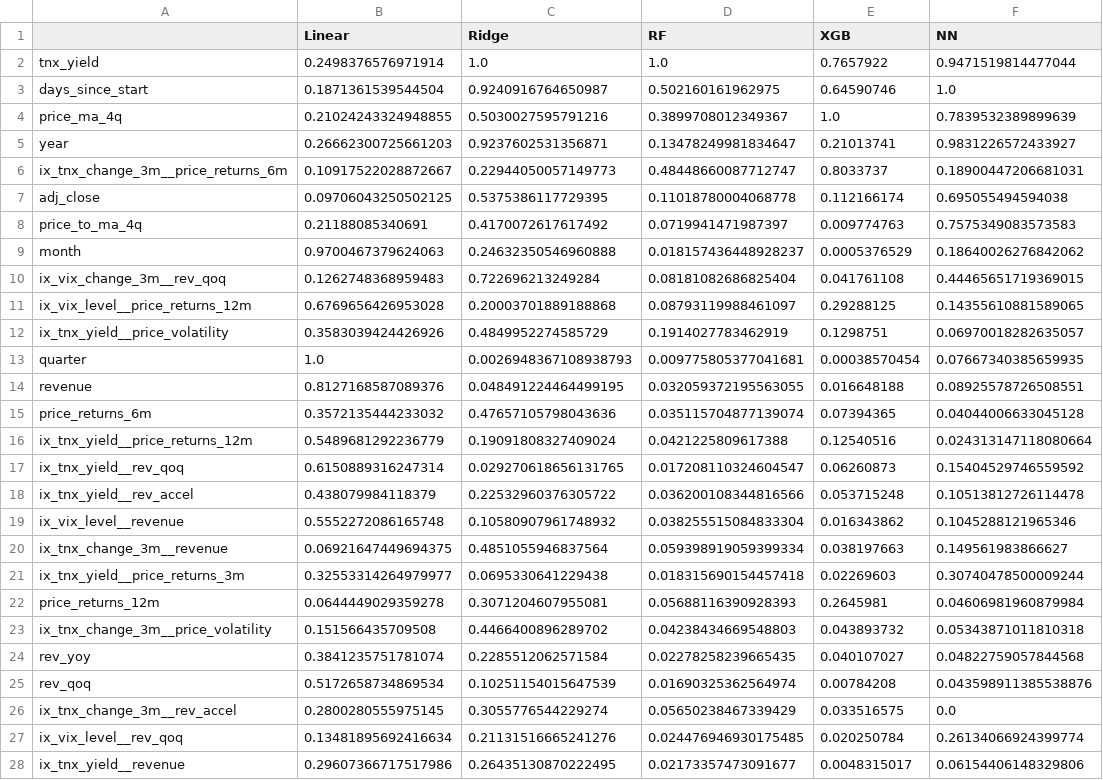
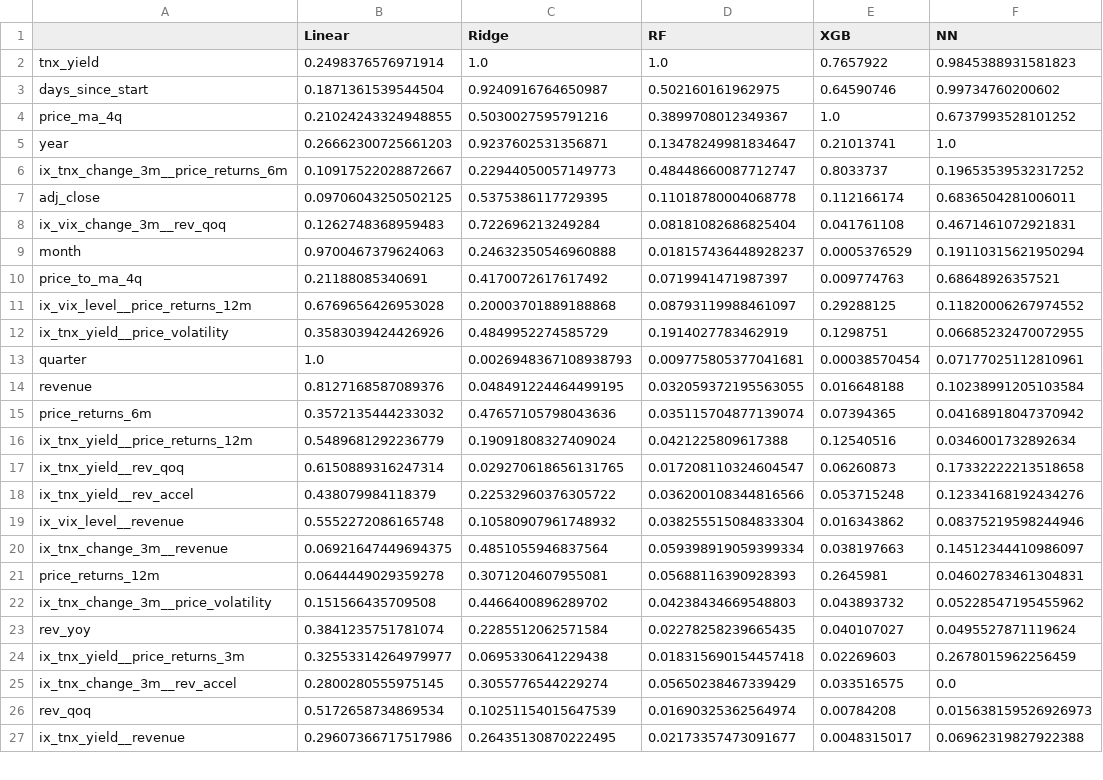
Before and after one commit to yixuan116/finmc-tech, a CSV file: results/feature_importance_heatmap_top.csv, drawn as a sheet; only a part is shown; the diff covers the shown part only.

```diff
--- a/results/feature_importance_heatmap_top.csv
+++ b/results/feature_importance_heatmap_top.csv
@@ -1,28 +1,27 @@
 ,Linear,Ridge,RF,XGB,NN
-tnx_yield,0.2498376576971914,1.0,1.0,0.7657922,0.9471519814477044
-days_since_start,0.1871361539544504,0.9240916764650987,0.502160161962975,0.64590746,1.0
-price_ma_4q,0.21024243324948855,0.5030027595791216,0.3899708012349367,1.0,0.7839532389899639
-year,0.26662300725661203,0.9237602531356871,0.13478249981834647,0.21013741,0.9831226572433927
-ix_tnx_change_3m__price_returns_6m,0.10917522028872667,0.22944050057149773,0.48448660087712747,0.8033737,0.18900447206681031
-adj_close,0.09706043250502125,0.5375386117729395,0.11018780004068778,0.112166174,0.695055494594038
-price_to_ma_4q,0.21188085340691,0.4170072617617492,0.0719941471987397,0.009774763,0.7575349083573583
-month,0.9700467379624063,0.24632350546960888,0.018157436448928237,0.0005376529,0.18640026276842062
-ix_vix_change_3m__rev_qoq,0.1262748368959483,0.722696213249284,0.08181082686825404,0.041761108,0.44465651719369015
-ix_vix_level__price_returns_12m,0.6769656426953028,0.20003701889188868,0.08793119988461097,0.29288125,0.14355610881589065
-ix_tnx_yield__price_volatility,0.3583039424426926,0.4849952274585729,0.1914027783462919,0.1298751,0.06970018282635057
-quarter,1.0,0.0026948367108938793,0.009775805377041681,0.00038570454,0.07667340385659935
-revenue,0.8127168587089376,0.048491224464499195,0.032059372195563055,0.016648188,0.08925578726508551
-price_returns_6m,0.3572135444233032,0.47657105798043636,0.035115704877139074,0.07394365,0.04044006633045128
-ix_tnx_yield__price_returns_12m,0.5489681292236779,0.19091808327409024,0.0421225809617388,0.12540516,0.024313147118080664
-ix_tnx_yield__rev_qoq,0.6150889316247314,0.029270618656131765,0.017208110324604547,0.06260873,0.15404529746559592
-ix_tnx_yield__rev_accel,0.438079984118379,0.22532960376305722,0.036200108344816566,0.053715248,0.10513812726114478
-ix_vix_level__revenue,0.5552272086165748,0.10580907961748932,0.038255515084833304,0.016343862,0.1045288121965346
-ix_tnx_change_3m__revenue,0.06921647449694375,0.4851055946837564,0.059398919059399334,0.038197663,0.149561983866627
-ix_tnx_yield__price_returns_3m,0.32553314264979977,0.0695330641229438,0.018315690154457418,0.02269603,0.30740478500009244
-price_returns_12m,0.0644449029359278,0.3071204607955081,0.05688116390928393,0.2645981,0.04606981960879984
-ix_tnx_change_3m__price_volatility,0.151566435709508,0.4466400896289702,0.04238434669548803,0.043893732,0.05343871011810318
-rev_yoy,0.3841235751781074,0.2285512062571584,0.02278258239665435,0.040107027,0.04822759057844568
-rev_qoq,0.5172658734869534,0.10251154015647539,0.01690325362564974,0.00784208,0.043598911385538876
+tnx_yield,0.2498376576971914,1.0,1.0,0.7657922,0.9845388931581823
+days_since_start,0.1871361539544504,0.9240916764650987,0.502160161962975,0.64590746,0.99734760200602
+price_ma_4q,0.21024243324948855,0.5030027595791216,0.3899708012349367,1.0,0.6737993528101252
+year,0.26662300725661203,0.9237602531356871,0.13478249981834647,0.21013741,1.0
+ix_tnx_change_3m__price_returns_6m,0.10917522028872667,0.22944050057149773,0.48448660087712747,0.8033737,0.19653539532317252
+adj_close,0.09706043250502125,0.5375386117729395,0.11018780004068778,0.112166174,0.6836504281006011
+ix_vix_change_3m__rev_qoq,0.1262748368959483,0.722696213249284,0.08181082686825404,0.041761108,0.4671461072921831
+month,0.9700467379624063,0.24632350546960888,0.018157436448928237,0.0005376529,0.19110315621950294
+price_to_ma_4q,0.21188085340691,0.4170072617617492,0.0719941471987397,0.009774763,0.68648926357521
+ix_vix_level__price_returns_12m,0.6769656426953028,0.20003701889188868,0.08793119988461097,0.29288125,0.11820006267974552
+ix_tnx_yield__price_volatility,0.3583039424426926,0.4849952274585729,0.1914027783462919,0.1298751,0.06685232470072955
+quarter,1.0,0.0026948367108938793,0.009775805377041681,0.00038570454,0.07177025112810961
+revenue,0.8127168587089376,0.048491224464499195,0.032059372195563055,0.016648188,0.10238991205103584
+price_returns_6m,0.3572135444233032,0.47657105798043636,0.035115704877139074,0.07394365,0.04168918047370942
+ix_tnx_yield__price_returns_12m,0.5489681292236779,0.19091808327409024,0.0421225809617388,0.12540516,0.0346001732892634
+ix_tnx_yield__rev_qoq,0.6150889316247314,0.029270618656131765,0.017208110324604547,0.06260873,0.17332222213518658
+ix_tnx_yield__rev_accel,0.438079984118379,0.22532960376305722,0.036200108344816566,0.053715248,0.12334168192434276
+ix_vix_level__revenue,0.5552272086165748,0.10580907961748932,0.038255515084833304,0.016343862,0.08375219598244946
+ix_tnx_change_3m__revenue,0.06921647449694375,0.4851055946837564,0.059398919059399334,0.038197663,0.14512344410986097
+price_returns_12m,0.0644449029359278,0.3071204607955081,0.05688116390928393,0.2645981,0.04602783461304831
+ix_tnx_change_3m__price_volatility,0.151566435709508,0.4466400896289702,0.04238434669548803,0.043893732,0.05228547195455962
+rev_yoy,0.3841235751781074,0.2285512062571584,0.02278258239665435,0.040107027,0.0495527871119624
+ix_tnx_yield__price_returns_3m,0.32553314264979977,0.0695330641229438,0.018315690154457418,0.02269603,0.2678015962256459
 ix_tnx_change_3m__rev_accel,0.2800280555975145,0.3055776544229274,0.05650238467339429,0.033516575,0.0
-ix_vix_level__rev_qoq,0.13481895692416634,0.21131516665241276,0.024476946930175485,0.020250784,0.26134066924399774
-ix_tnx_yield__revenue,0.29607366717517986,0.26435130870222495,0.02173357473091677,0.0048315017,0.06154406148329806
+rev_qoq,0.5172658734869534,0.10251154015647539,0.01690325362564974,0.00784208,0.015638159526926973
+ix_tnx_yield__revenue,0.29607366717517986,0.26435130870222495,0.02173357473091677,0.0048315017,0.06962319827922388
```
Also changed, not shown: 9 added rows, 8 removed rows and 14 edited cells elsewhere in this file, results/feature_importance_heatmap.csv, 3 other files.
